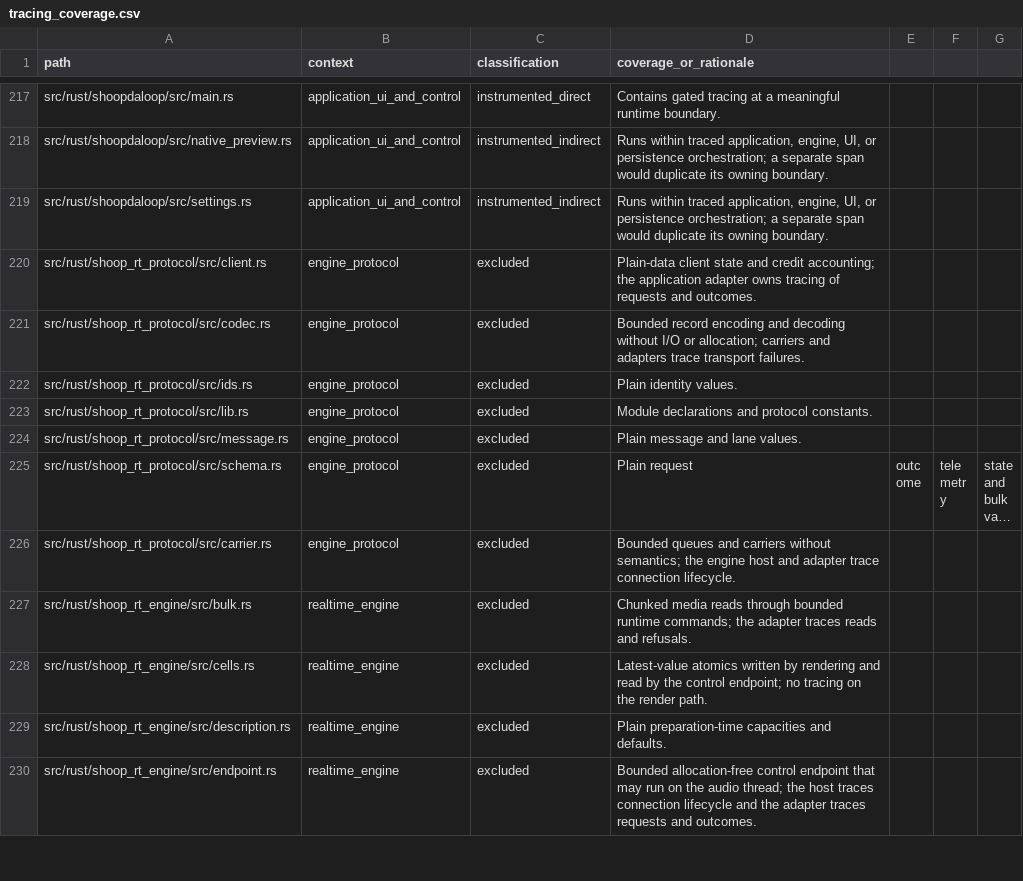
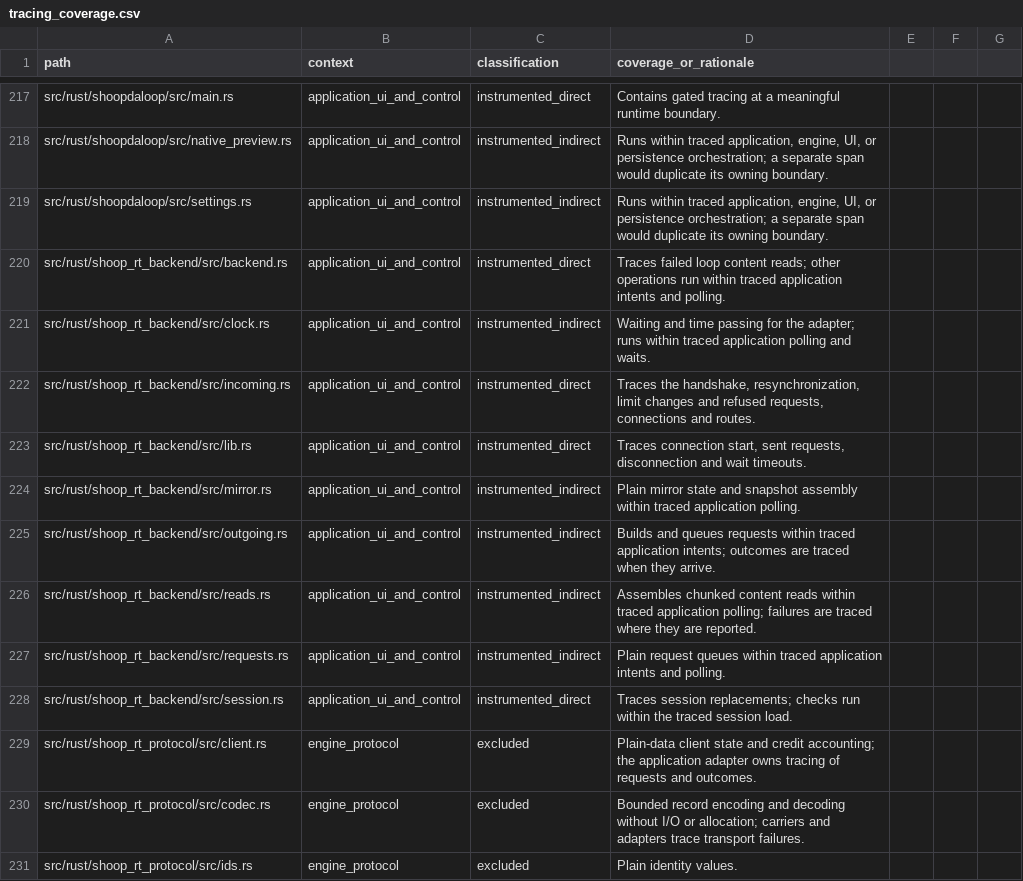
Before and after one commit to SanderVocke/shoopdaloop, a CSV file: docs/tracing_coverage.csv, drawn as a sheet; only a part is shown, gaps mark what is left out; the shorter side is filled out with more unchanged rows; long unchanged cells end in …; the diff names each change by its address in the sheet, - before the commit and + after, or states it on an @@ line.

Commit message:
shoop_rt_backend: add the new engine backend adapter (stage 6)
RtBackend implements the application's Backend trait over a protocol client:
it reserves strip and loop slots with fresh generations, mirrors engine state
from results, telemetry and resync, and reads loop content through chunked
bulk reads without blocking. It reports no optional capability except MIDI
injection and refuses everything outside the core set with an explanation.

The shared contracts accept asynchronous backends: they wait for reads,
declare an observation lag and let a clear settle within the settle bound.
The adapter passes them, including the legacy timing reference, and the
application runs the core workflow on it.

```diff
--- a/docs/tracing_coverage.csv
+++ b/docs/tracing_coverage.csv
+row 220: src/rust/shoop_rt_backend/src/backend.rs | application_ui_and_control | instrumented_direct | Traces failed loop content reads; other operations run within traced application intents and polling.
+row 221: src/rust/shoop_rt_backend/src/clock.rs | application_ui_and_control | instrumented_indirect | Waiting and time passing for the adapter; runs within traced application polling and waits.
+row 222: src/rust/shoop_rt_backend/src/incoming.rs | application_ui_and_control | instrumented_direct | Traces the handshake, resynchronization, limit changes and refused requests, connections and routes.
+row 223: src/rust/shoop_rt_backend/src/lib.rs | application_ui_and_control | instrumented_direct | Traces connection start, sent requests, disconnection and wait timeouts.
+row 224: src/rust/shoop_rt_backend/src/mirror.rs | application_ui_and_control | instrumented_indirect | Plain mirror state and snapshot assembly within traced application polling.
+row 225: src/rust/shoop_rt_backend/src/outgoing.rs | application_ui_and_control | instrumented_indirect | Builds and queues requests within traced application intents; outcomes are traced when they arrive.
+row 226: src/rust/shoop_rt_backend/src/reads.rs | application_ui_and_control | instrumented_indirect | Assembles chunked content reads within traced application polling; failures are traced where they are reported.
+row 227: src/rust/shoop_rt_backend/src/requests.rs | application_ui_and_control | instrumented_indirect | Plain request queues within traced application intents and polling.
+row 228: src/rust/shoop_rt_backend/src/session.rs | application_ui_and_control | instrumented_direct | Traces session replacements; checks run within the traced session load.
```
Also changed, not shown: 19 other files.
